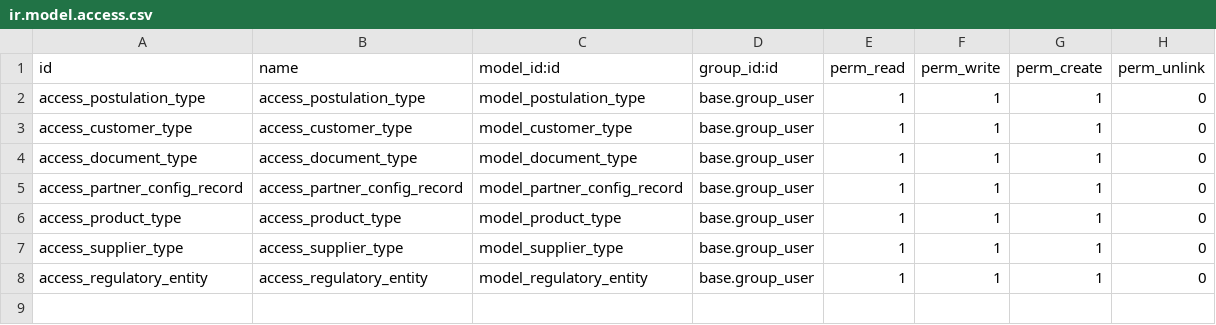
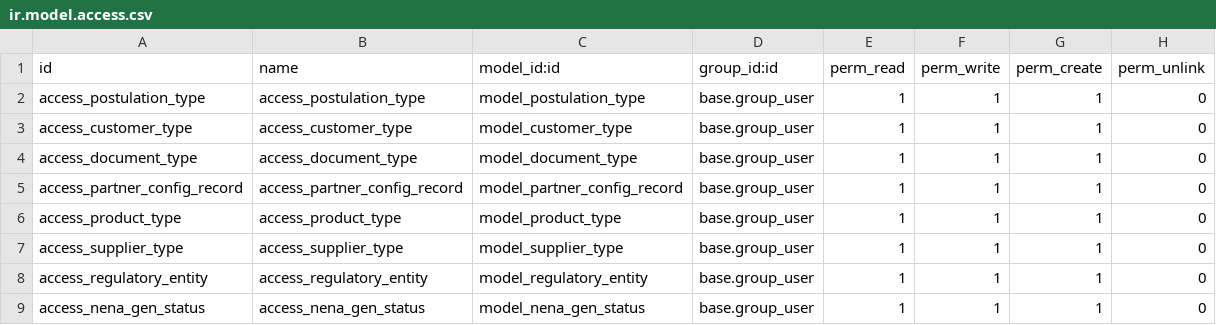
Before and after one commit to Wellu-Development/odoo-template, a CSV file: custom/nena_partner_config_record/security/ir.model.access.csv, drawn as a sheet.

```diff
--- a/custom/nena_partner_config_record/security/ir.model.access.csv
+++ b/custom/nena_partner_config_record/security/ir.model.access.csv
@@ -8 +8,2 @@ access_supplier_type,access_supplier_type,model_supplier_type,base.group_user,1,
 access_regulatory_entity,access_regulatory_entity,model_regulatory_entity,base.group_user,1,1,1,0
+access_nena_gen_status,access_nena_gen_status,model_nena_gen_status,base.group_user,1,1,1,0
```
Also changed, not shown: 5 other files.
